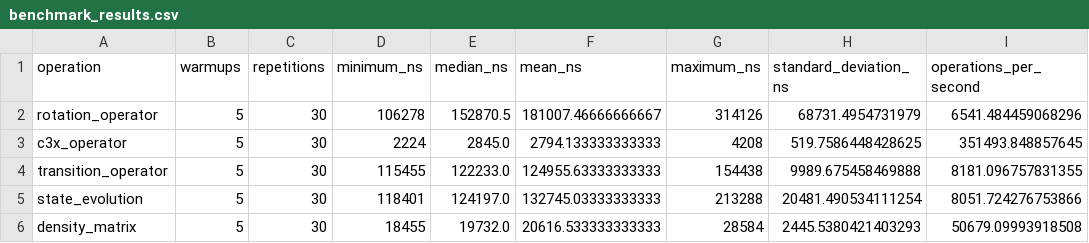
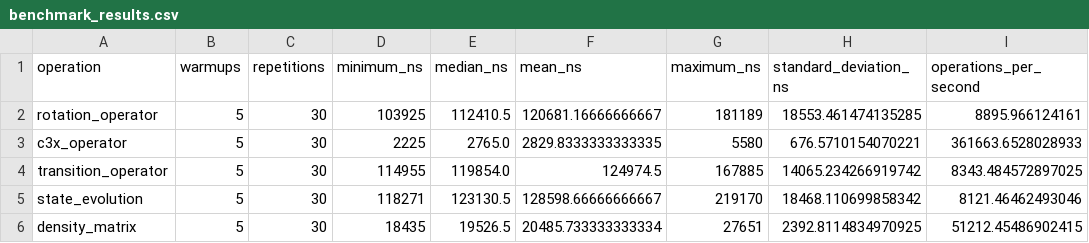
Before and after one commit to adrianroman1/QFLPN-Quantum-Petri-Nets, a CSV file: P2/benchmarks/benchmark_results.csv, drawn as a sheet; only a part is shown; the diff covers the shown part only; the diff names each change by its address in the sheet, - before the commit and + after, or states it on an @@ line.

```diff
--- a/P2/benchmarks/benchmark_results.csv
+++ b/P2/benchmarks/benchmark_results.csv
-D2 (minimum_ns): 106278
+D2 (minimum_ns): 103925
-E2 (median_ns): 152870.5
+E2 (median_ns): 112410.5
-F2 (mean_ns): 181007.46666666667
+F2 (mean_ns): 120681.16666666667
-G2 (maximum_ns): 314126
+G2 (maximum_ns): 181189
-H2 (standard_deviation_ns): 68731.4954731979
+H2 (standard_deviation_ns): 18553.461474135285
-I2 (operations_per_second): 6541.484459068296
+I2 (operations_per_second): 8895.966124161
-D3 (minimum_ns): 2224
+D3 (minimum_ns): 2225
-E3 (median_ns): 2845.0
+E3 (median_ns): 2765.0
-F3 (mean_ns): 2794.133333333333
+F3 (mean_ns): 2829.8333333333335
-G3 (maximum_ns): 4208
+G3 (maximum_ns): 5580
-H3 (standard_deviation_ns): 519.7586448428625
+H3 (standard_deviation_ns): 676.5710154070221
-I3 (operations_per_second): 351493.848857645
+I3 (operations_per_second): 361663.6528028933
-D4 (minimum_ns): 115455
+D4 (minimum_ns): 114955
-E4 (median_ns): 122233.0
+E4 (median_ns): 119854.0
-F4 (mean_ns): 124955.63333333333
+F4 (mean_ns): 124974.5
-G4 (maximum_ns): 154438
+G4 (maximum_ns): 167885
-H4 (standard_deviation_ns): 9989.675458469888
+H4 (standard_deviation_ns): 14065.234266919742
-I4 (operations_per_second): 8181.096757831355
+I4 (operations_per_second): 8343.484572897025
-D5 (minimum_ns): 118401
+D5 (minimum_ns): 118271
-E5 (median_ns): 124197.0
+E5 (median_ns): 123130.5
-F5 (mean_ns): 132745.03333333333
+F5 (mean_ns): 128598.66666666667
-G5 (maximum_ns): 213288
+G5 (maximum_ns): 219170
-H5 (standard_deviation_ns): 20481.490534111254
+H5 (standard_deviation_ns): 18468.110699858342
-I5 (operations_per_second): 8051.724276753866
+I5 (operations_per_second): 8121.46462493046
-D6 (minimum_ns): 18455
+D6 (minimum_ns): 18435
-E6 (median_ns): 19732.0
+E6 (median_ns): 19526.5
-F6 (mean_ns): 20616.533333333333
+F6 (mean_ns): 20485.733333333334
-G6 (maximum_ns): 28584
+G6 (maximum_ns): 27651
-H6 (standard_deviation_ns): 2445.5380421403293
+H6 (standard_deviation_ns): 2392.8114834970925
-I6 (operations_per_second): 50679.09993918508
+I6 (operations_per_second): 51212.45486902415
```
Also changed, not shown: 18 edited cells elsewhere in this file, 8 other files.
